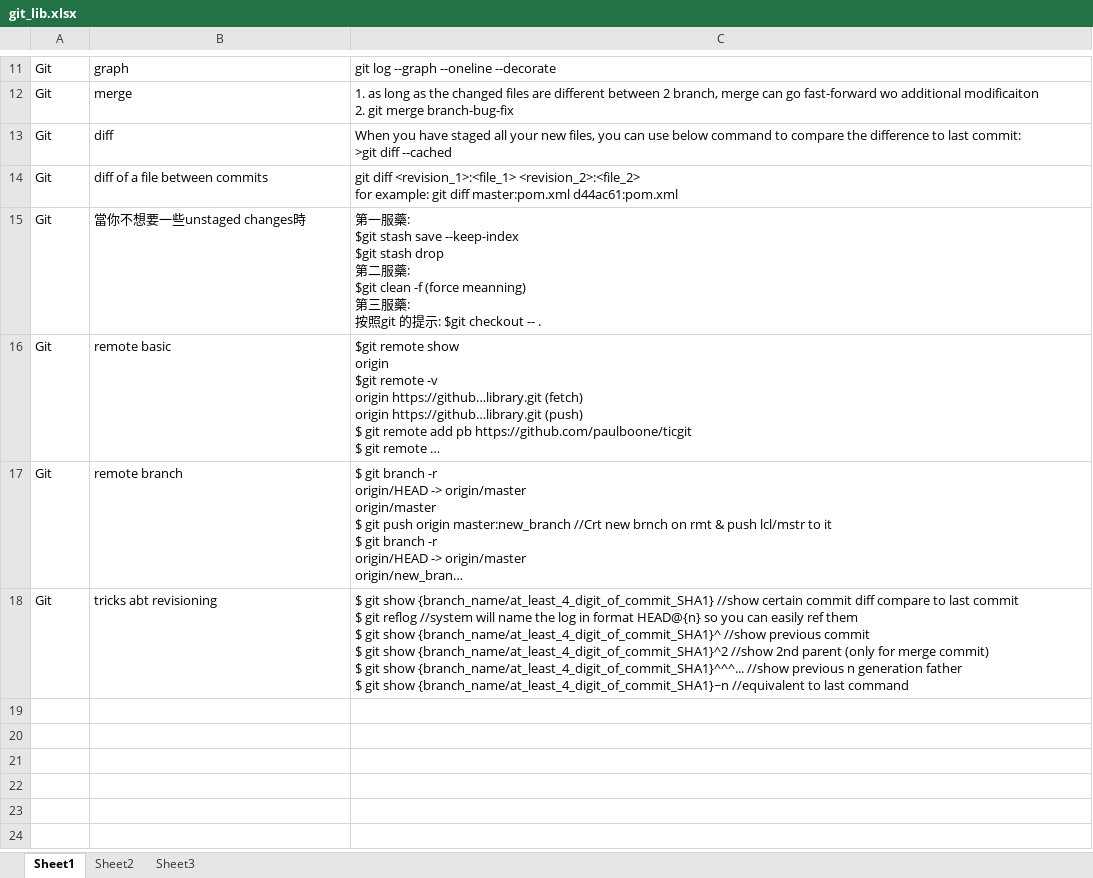
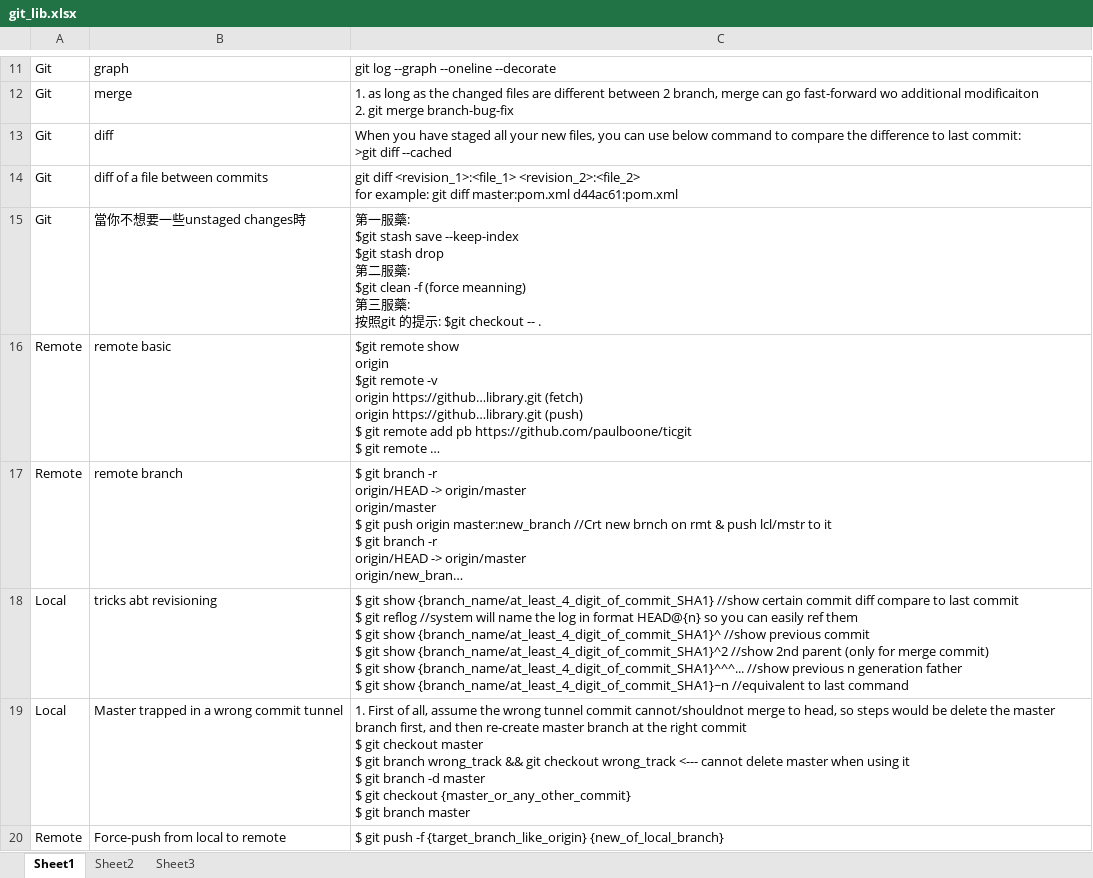
Before and after one commit to mylesieong/code_library, an Excel workbook: git_lib.xlsx, sheet Sheet1, drawn as a sheet; only a part is shown, gaps mark what is left out; long unchanged cells end in …; values as stored, in another font and other column widths than the file's, no borders; ↵ is a line break in a cell; the diff names each change by its address in the sheet, - before the commit and + after, or states it on an @@ line.

Commit message:
Add git library entry on how to solve local/remote conflict

```diff
--- a/git_lib.xlsx (sheet Sheet1)
+++ b/git_lib.xlsx (sheet Sheet1)
-A16:A17: Git
+A16:A17: Remote
-A18: Git
+A18: Local
+row 19: Local | Master trapped in a wrong commit tunnel | 1. First of all, assume the wrong tunnel commit cannot/shouldnot merge to head, so steps would be delete the master branch first, and then re-create master branch at the right commit ↵ $ git checkout master ↵ $ git branch wrong_track && git checkout wrong_track <--- cannot delete master when using it ↵ $ git branch -d master ↵ $ git checkout {master_or_any_other_commit} ↵ $ git branch master
+row 20: Remote | Force-push from local to remote | $ git push -f {target_branch_like_origin} {new_of_local_branch}
```
